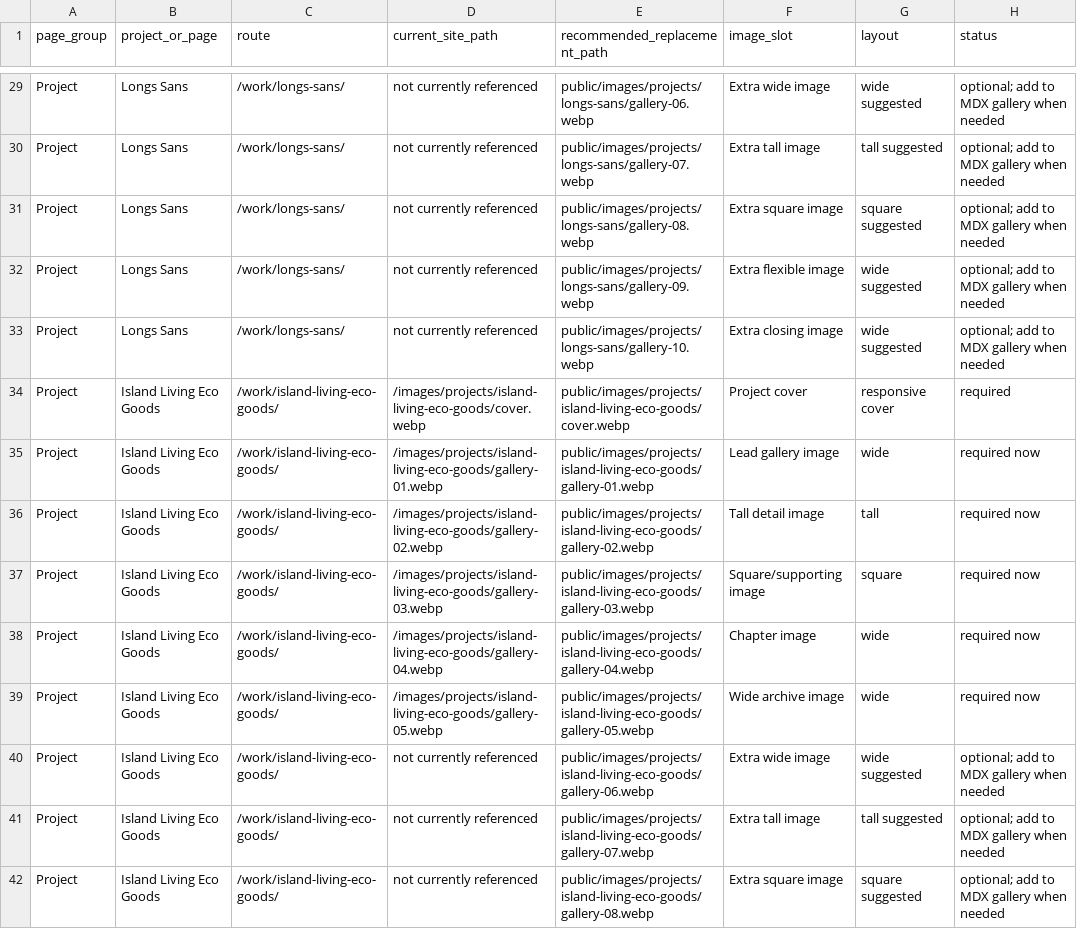
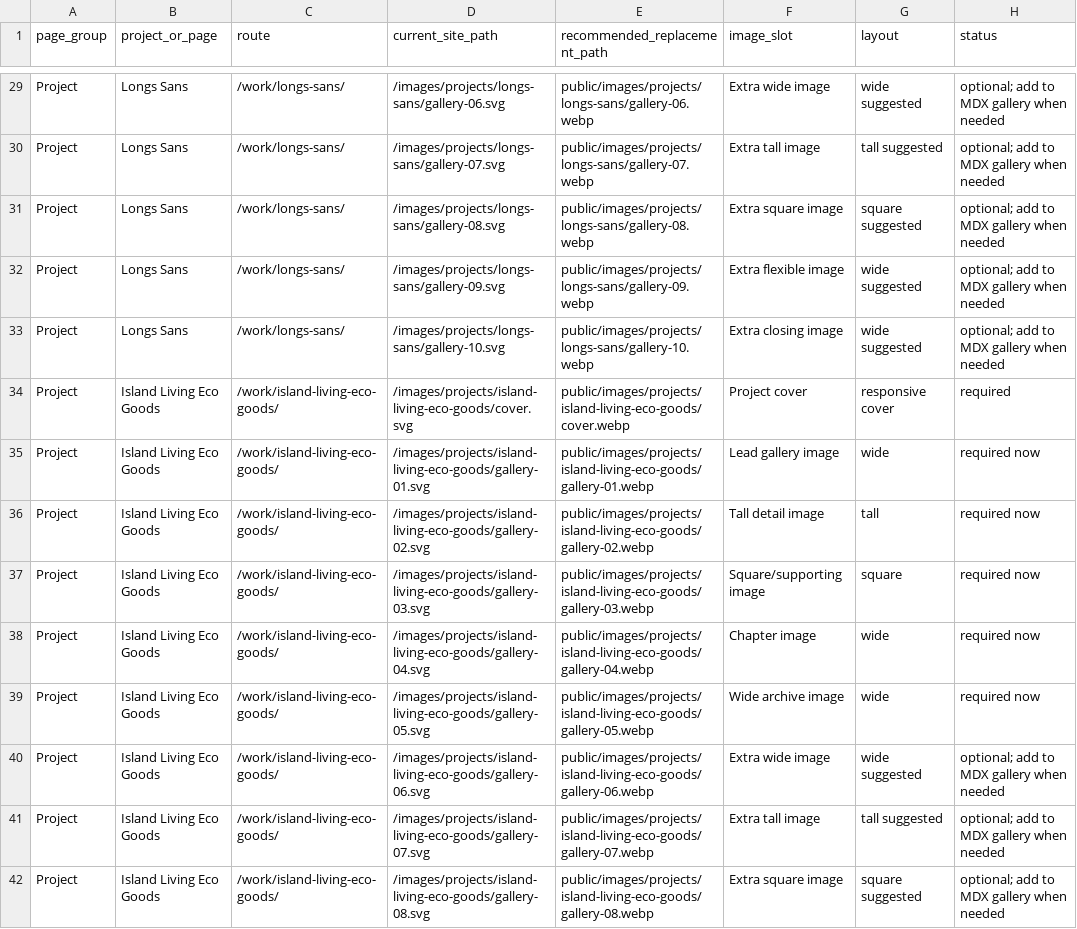
Before and after one commit to clukeabarca-dev/portfolio-site, a CSV file: public/images/projects/image-size-guide.csv, drawn as a sheet; only a part is shown, gaps mark what is left out; the diff covers the shown part only; the diff names each change by its address in the sheet, - before the commit and + after, or states it on an @@ line.

Commit message:
newest-images

```diff
--- a/public/images/projects/image-size-guide.csv
+++ b/public/images/projects/image-size-guide.csv
-D29 (current_site_path): not currently referenced
+D29 (current_site_path): /images/projects/longs-sans/gallery-06.svg
-D30 (current_site_path): not currently referenced
+D30 (current_site_path): /images/projects/longs-sans/gallery-07.svg
-D31 (current_site_path): not currently referenced
+D31 (current_site_path): /images/projects/longs-sans/gallery-08.svg
-D32 (current_site_path): not currently referenced
+D32 (current_site_path): /images/projects/longs-sans/gallery-09.svg
-D33 (current_site_path): not currently referenced
+D33 (current_site_path): /images/projects/longs-sans/gallery-10.svg
-D34 (current_site_path): /images/projects/island-living-eco-goods/cover.webp
+D34 (current_site_path): /images/projects/island-living-eco-goods/cover.svg
-D35 (current_site_path): /images/projects/island-living-eco-goods/gallery-01.webp
+D35 (current_site_path): /images/projects/island-living-eco-goods/gallery-01.svg
-D36 (current_site_path): /images/projects/island-living-eco-goods/gallery-02.webp
+D36 (current_site_path): /images/projects/island-living-eco-goods/gallery-02.svg
-D37 (current_site_path): /images/projects/island-living-eco-goods/gallery-03.webp
+D37 (current_site_path): /images/projects/island-living-eco-goods/gallery-03.svg
-D38 (current_site_path): /images/projects/island-living-eco-goods/gallery-04.webp
+D38 (current_site_path): /images/projects/island-living-eco-goods/gallery-04.svg
-D39 (current_site_path): /images/projects/island-living-eco-goods/gallery-05.webp
+D39 (current_site_path): /images/projects/island-living-eco-goods/gallery-05.svg
-D40 (current_site_path): not currently referenced
+D40 (current_site_path): /images/projects/island-living-eco-goods/gallery-06.svg
-D41 (current_site_path): not currently referenced
+D41 (current_site_path): /images/projects/island-living-eco-goods/gallery-07.svg
-D42 (current_site_path): not currently referenced
+D42 (current_site_path): /images/projects/island-living-eco-goods/gallery-08.svg
```
Also changed, not shown: 157 edited cells elsewhere in this file, 2 other files.
